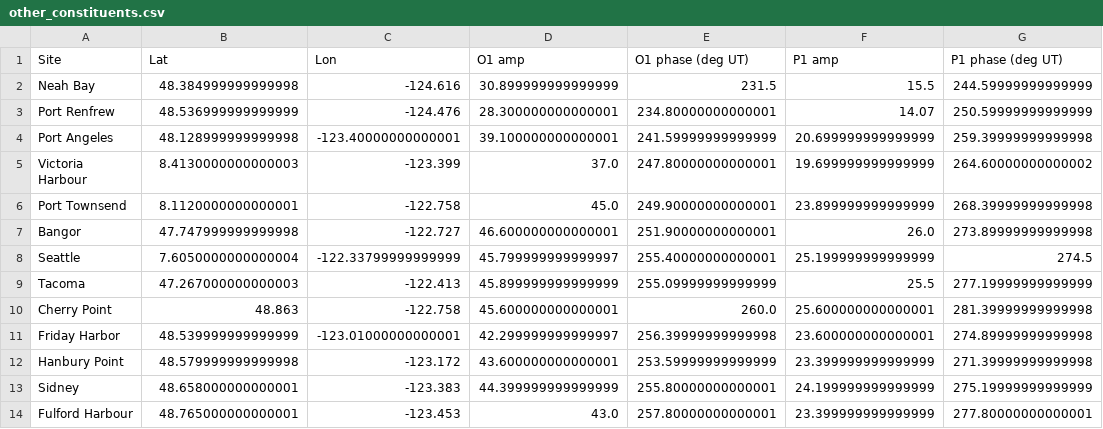
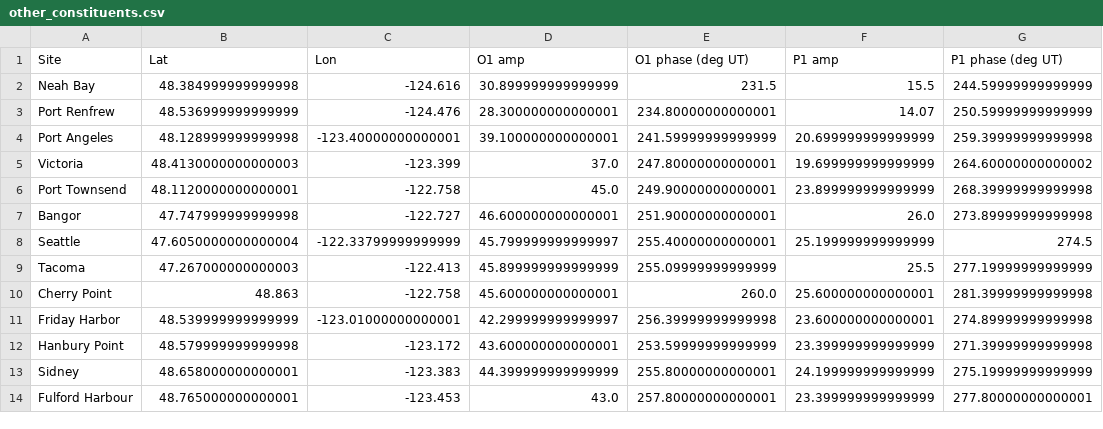
Before and after one commit to SalishSeaCast/analysis, a CSV file: Idalia/other_constituents.csv, drawn as a sheet; only a part is shown; the diff names each change by its address in the sheet, - before the commit and + after, or states it on an @@ line.

Commit message:
Victoria and Victoria Harbour are the same station.
Removed "Harbour" here.

```diff
--- a/Idalia/other_constituents.csv
+++ b/Idalia/other_constituents.csv
-A5 (Site): Victoria Harbour
+A5 (Site): Victoria
-B5 (Lat): 8.4130000000000003
+B5 (Lat): 48.4130000000000003
-B6 (Lat): 8.1120000000000001
+B6 (Lat): 48.1120000000000001
-B8 (Lat): 7.6050000000000004
+B8 (Lat): 47.6050000000000004
```
